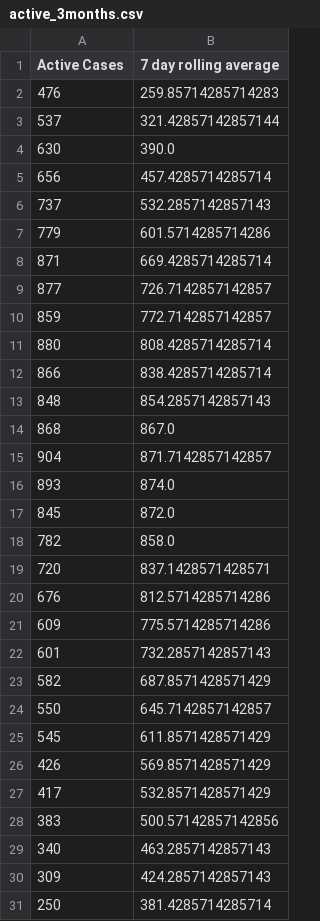
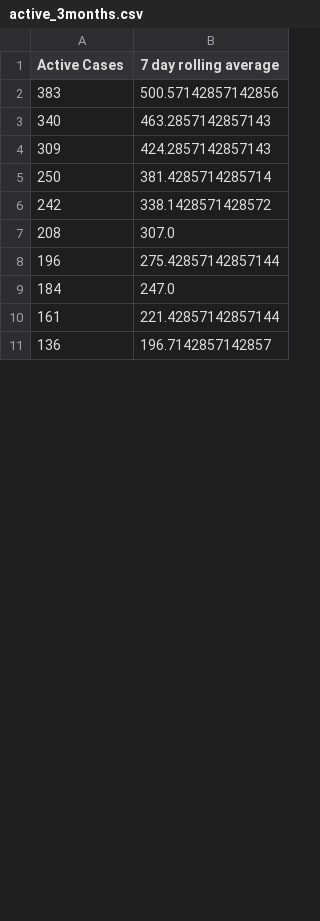
Before and after one commit to cj13579/bda-covid, a CSV file: csv/active_3months.csv, drawn as a sheet; only a part is shown; the shorter side is filled out with more unchanged rows; removed rows and columns are numbered as before the commit, all else as after; the diff covers the shown part only; the diff names each change by its address in the sheet, - before the commit and + after, or states it on an @@ line.

```diff
--- a/csv/active_3months.csv
+++ b/csv/active_3months.csv
-row 2: 476 | 259.85714285714283
-row 3: 537 | 321.42857142857144
-row 4: 630 | 390.0
-row 5: 656 | 457.4285714285714
-row 6: 737 | 532.2857142857143
-row 7: 779 | 601.5714285714286
-row 8: 871 | 669.4285714285714
-row 9: 877 | 726.7142857142857
-row 10: 859 | 772.7142857142857
-row 11: 880 | 808.4285714285714
-row 12: 866 | 838.4285714285714
-row 13: 848 | 854.2857142857143
-row 14: 868 | 867.0
-row 15: 904 | 871.7142857142857
-row 16: 893 | 874.0
-row 17: 845 | 872.0
-row 18: 782 | 858.0
-row 19: 720 | 837.1428571428571
-row 20: 676 | 812.5714285714286
-row 21: 609 | 775.5714285714286
-row 22: 601 | 732.2857142857143
-row 23: 582 | 687.8571428571429
-row 24: 550 | 645.7142857142857
-row 25: 545 | 611.8571428571429
-row 26: 426 | 569.8571428571429
-row 27: 417 | 532.8571428571429
```
Also changed, not shown: 3 added rows, 1 removed row and 10 edited cells elsewhere in this file, csv/active_cases.csv, csv/case_breakdown.csv, 4 other files.
